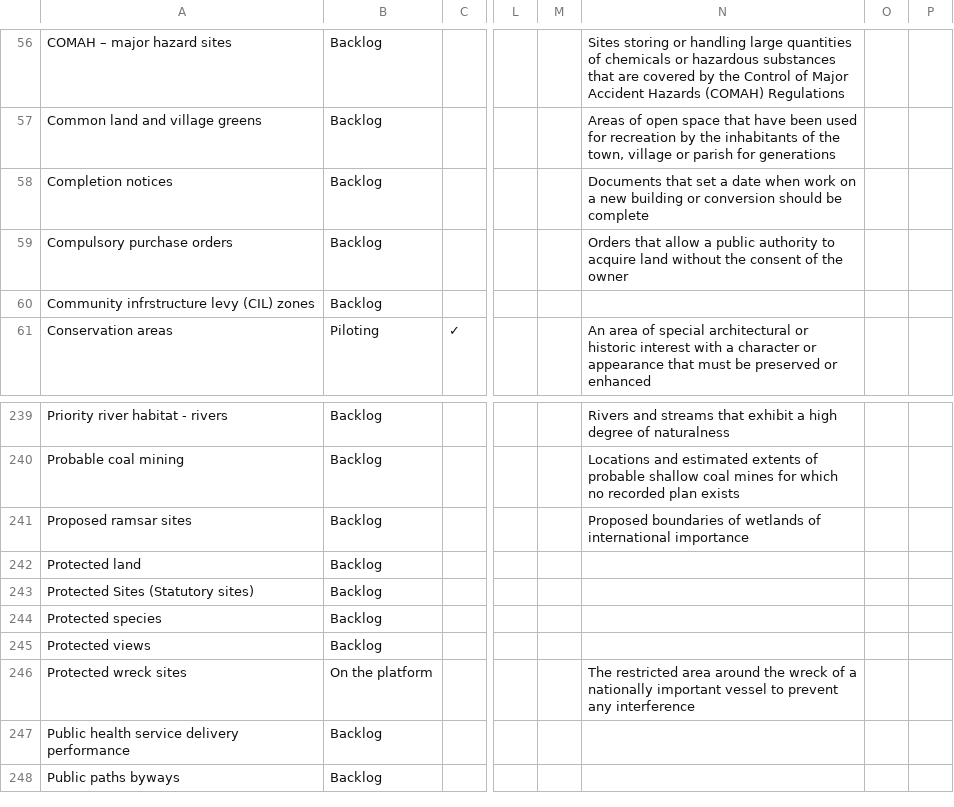
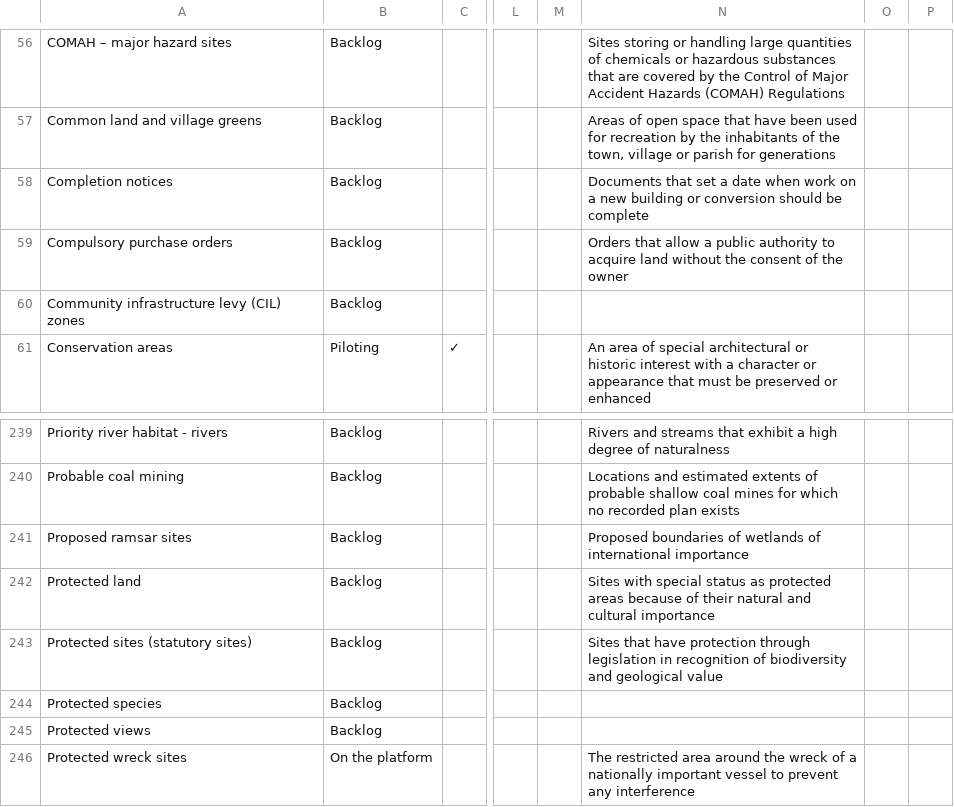
Before and after one commit to digital-land/data-standards-team, a CSV file: _data/planning-concerns-backlog.csv, drawn as a sheet; only a part is shown, gaps mark what is left out; the shorter side is filled out with more unchanged rows; the diff names each change by its address in the sheet, - before the commit and + after, or states it on an @@ line.

Commit message:
Fetched latest backlog data 2023-08-09

```diff
--- a/_data/planning-concerns-backlog.csv
+++ b/_data/planning-concerns-backlog.csv
-A60: Community infrstructure levy (CIL) zones
+A60: Community infrastructure levy (CIL) zones
-N242: (empty)
+N242: Sites with special status as protected areas because of their natural and cultural importance
-A243: Protected Sites (Statutory sites)
+A243: Protected sites (statutory sites)
-N243: (empty)
+N243: Sites that have protection through legislation in recognition of biodiversity and geological value
```
Also changed, not shown: _data/backlog-changelog.csv.
